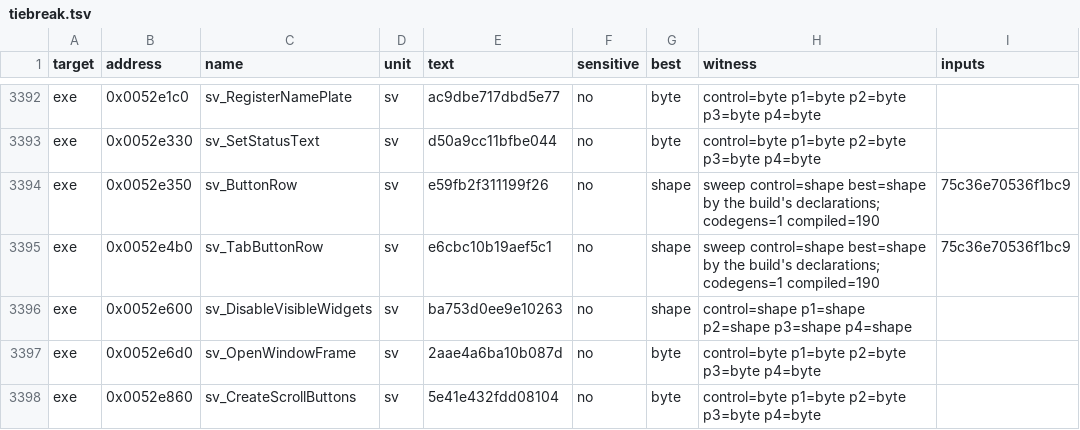
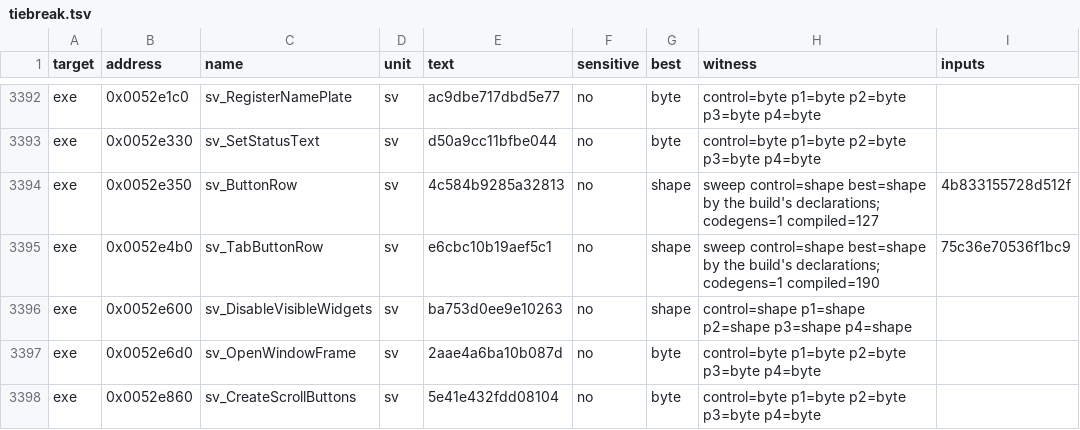
Before and after one commit to guildhaus/reguild, a TSV file: ledger/tiebreak.tsv, drawn as a sheet; only a part is shown, gaps mark what is left out.

```diff
--- a/ledger/tiebreak.tsv
+++ b/ledger/tiebreak.tsv
@@ -3393,3 +3393,3 @@ exe	0x0052e1c0	sv_RegisterNamePlate	sv	ac9dbe717dbd5e77	no	byte	control=byte p1=
 exe	0x0052e330	sv_SetStatusText	sv	d50a9cc11bfbe044	no	byte	control=byte p1=byte p2=byte p3=byte p4=byte	
-exe	0x0052e350	sv_ButtonRow	sv	e59fb2f311199f26	no	shape	sweep control=shape best=shape by the build's declarations; codegens=1 compiled=190	75c36e70536f1bc9
+exe	0x0052e350	sv_ButtonRow	sv	4c584b9285a32813	no	shape	sweep control=shape best=shape by the build's declarations; codegens=1 compiled=127	4b833155728d512f
 exe	0x0052e4b0	sv_TabButtonRow	sv	e6cbc10b19aef5c1	no	shape	sweep control=shape best=shape by the build's declarations; codegens=1 compiled=190	75c36e70536f1bc9
```
Also changed, not shown: 1 other file.
